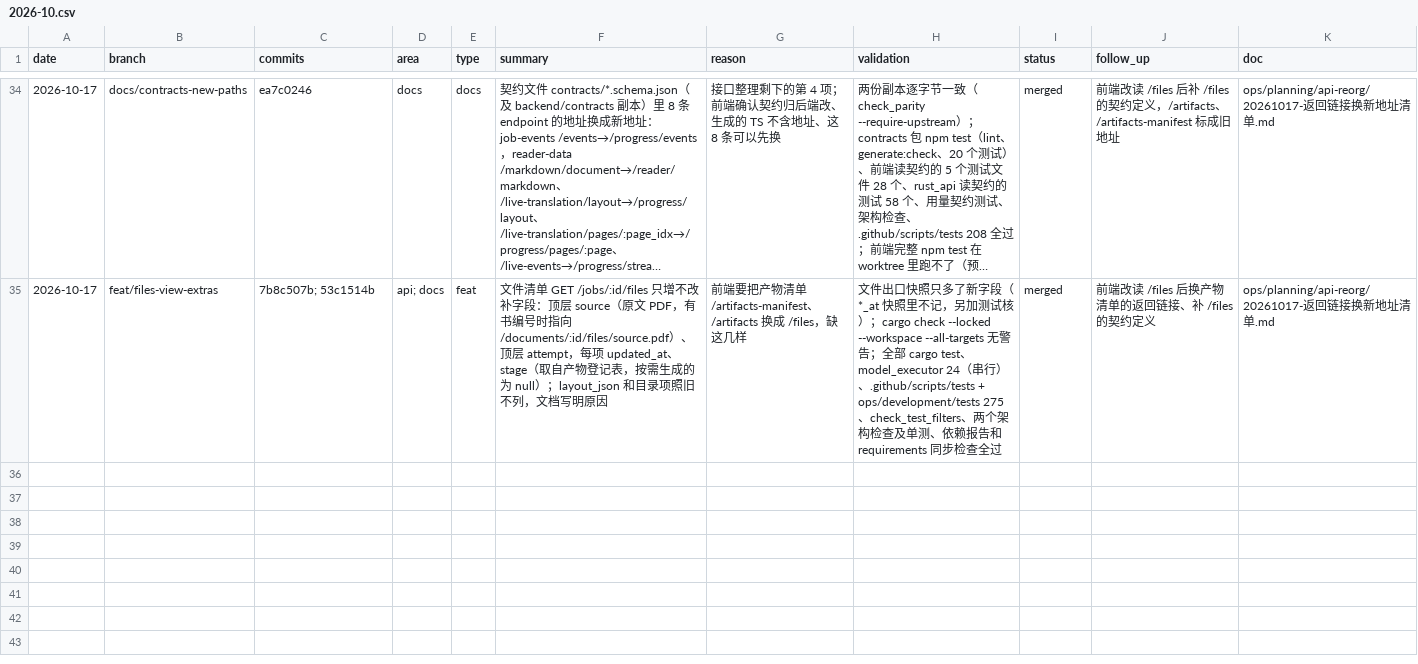
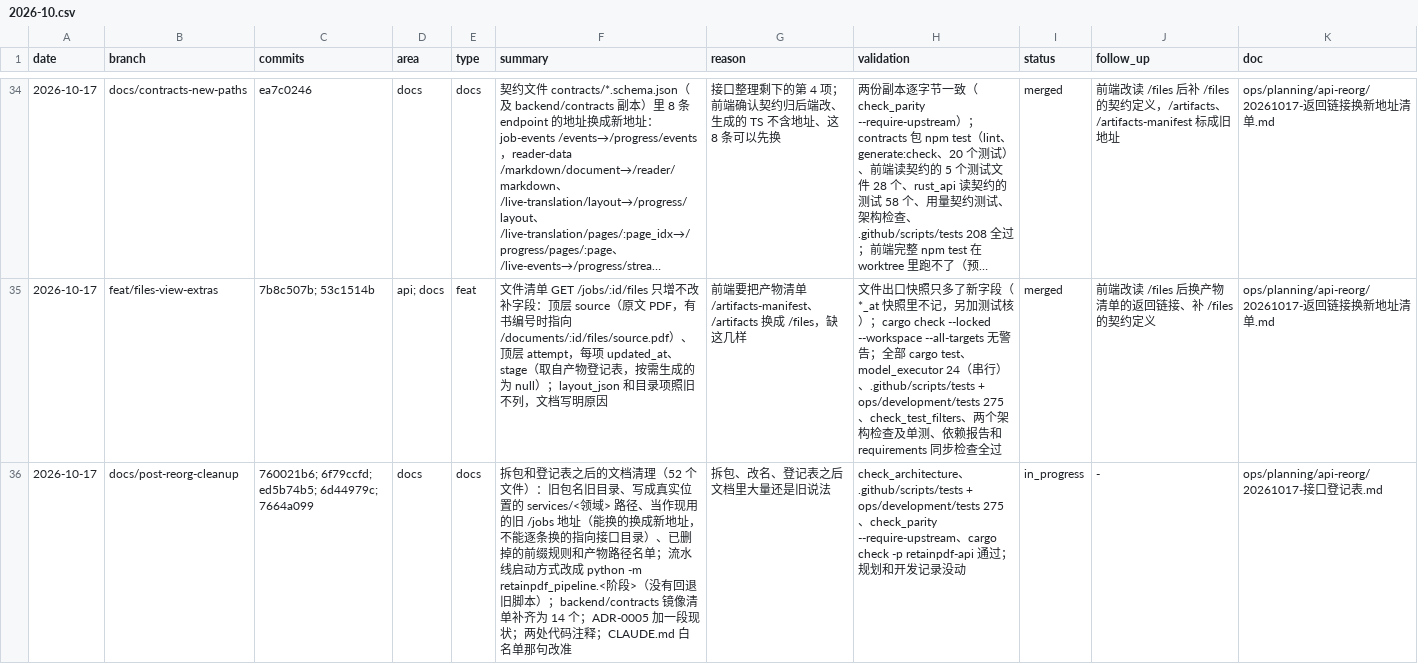
Before and after one commit to Su2uka/retain-pdf, a CSV file: docs/ops/devlog/2026-10.csv, drawn as a sheet; only a part is shown, gaps mark what is left out; long unchanged cells end in …; the diff names each change by its address in the sheet, - before the commit and + after, or states it on an @@ line.

```diff
--- a/docs/ops/devlog/2026-10.csv
+++ b/docs/ops/devlog/2026-10.csv
+row 36: 2026-10-17 | docs/post-reorg-cleanup | 760021b6; 6f79ccfd; ed5b74b5; 6d44979c; 7664a099 | docs | docs | 拆包和登记表之后的文档清理（52 个文件）：旧包名旧目录、写成真实位置的 services/<领域> 路径、当作现用的旧 /jobs 地址（能换的换成新地址，不能逐条换的指向接口目录）、已删掉的前缀规则和产物路径名单；流水线启动方式改成 python -m retainpdf_pipeline.<阶段>（没有回退旧脚本）；backend/contracts 镜像清单补齐为 14 个；ADR-0005 加一段现状；两处代码注释；CLAUDE.md 白名单那句改准 | 拆包、改名、登记表之后文档里大量还是旧说法 | check_architecture、.github/scripts/tests + ops/development/tests 275、check_parity --require-upstream、cargo check -p retainpdf-api 通过；规划和开发记录没动 | in_progress | - | ops/planning/api-reorg/20261017-接口登记表.md
```
